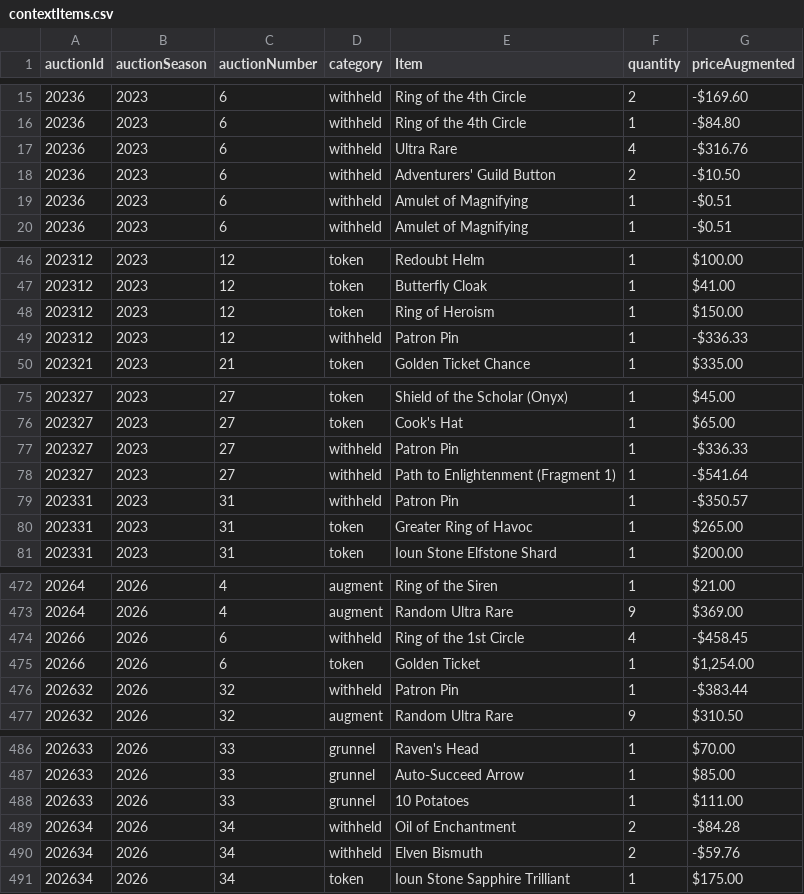
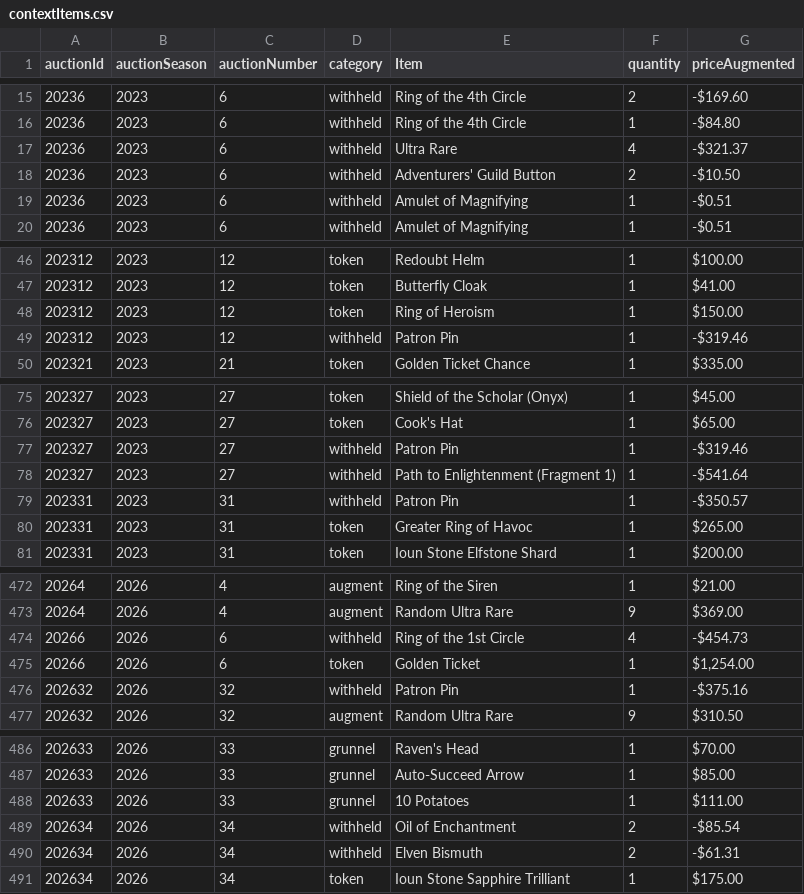
Before and after one commit to mjdomask-jpg/trueDungeonAuctionPrices, a CSV file: public/data/contextItems.csv, drawn as a sheet; only a part is shown, gaps mark what is left out; the diff covers the shown part only.

```diff
--- a/public/data/contextItems.csv
+++ b/public/data/contextItems.csv
@@ -16,3 +16,3 @@ auctionId,auctionSeason,auctionNumber,category,Item,quantity,priceAugmented
 20236,2023,6,withheld,Ring of the 4th Circle,1,-$84.80
-20236,2023,6,withheld,Ultra Rare,4,-$316.76
+20236,2023,6,withheld,Ultra Rare,4,-$321.37
 20236,2023,6,withheld,Adventurers' Guild Button,2,-$10.50
@@ -48,3 +48,3 @@ auctionId,auctionSeason,auctionNumber,category,Item,quantity,priceAugmented
 202312,2023,12,token,Ring of Heroism,1,$150.00
-202312,2023,12,withheld,Patron Pin,1,-$336.33
+202312,2023,12,withheld,Patron Pin,1,-$319.46
 202321,2023,21,token,Golden Ticket Chance,1,$335.00
@@ -76,3 +76,3 @@ auctionId,auctionSeason,auctionNumber,category,Item,quantity,priceAugmented
 202327,2023,27,token,Cook's Hat,1,$65.00
-202327,2023,27,withheld,Patron Pin,1,-$336.33
+202327,2023,27,withheld,Patron Pin,1,-$319.46
 202327,2023,27,withheld,Path to Enlightenment (Fragment 1),1,-$541.64
@@ -473,5 +473,5 @@ auctionId,auctionSeason,auctionNumber,category,Item,quantity,priceAugmented
 20264,2026,4,augment,Random Ultra Rare,9,$369.00
-20266,2026,6,withheld,Ring of the 1st Circle,4,-$458.45
+20266,2026,6,withheld,Ring of the 1st Circle,4,-$454.73
 20266,2026,6,token,Golden Ticket,1,"$1,254.00"
-202632,2026,32,withheld,Patron Pin,1,-$383.44
+202632,2026,32,withheld,Patron Pin,1,-$375.16
 202632,2026,32,augment,Random Ultra Rare,9,$310.50
@@ -488,4 +488,4 @@ auctionId,auctionSeason,auctionNumber,category,Item,quantity,priceAugmented
 202633,2026,33,grunnel,10 Potatoes,1,$111.00
-202634,2026,34,withheld,Oil of Enchantment,2,-$84.28
-202634,2026,34,withheld,Elven Bismuth,2,-$59.76
+202634,2026,34,withheld,Oil of Enchantment,2,-$85.54
+202634,2026,34,withheld,Elven Bismuth,2,-$61.31
 202634,2026,34,token,Ioun Stone Sapphire Trilliant,1,$175.00
```
Also changed, not shown: 2 added rows and 15 edited cells elsewhere in this file, public/data/auctionMetadata.csv, public/data/onyx.csv, 3 other files.
